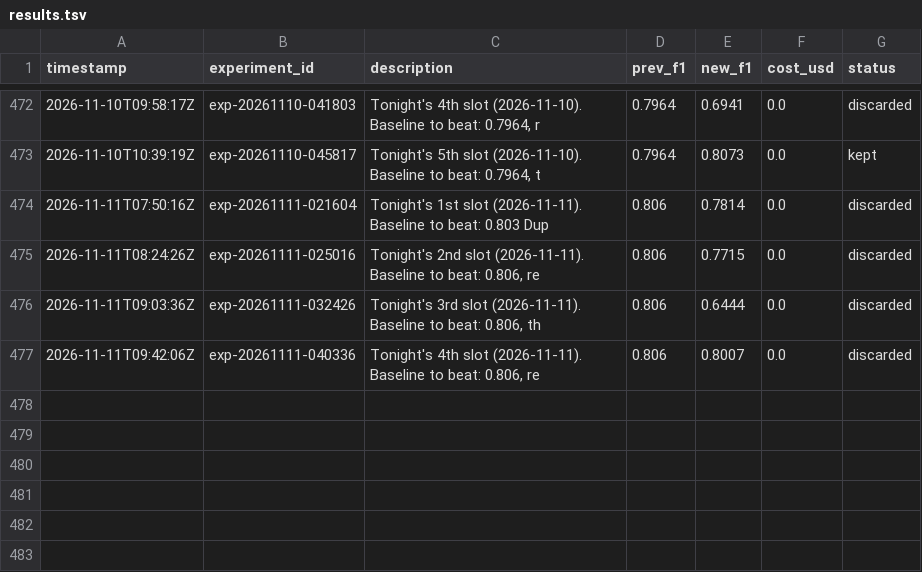
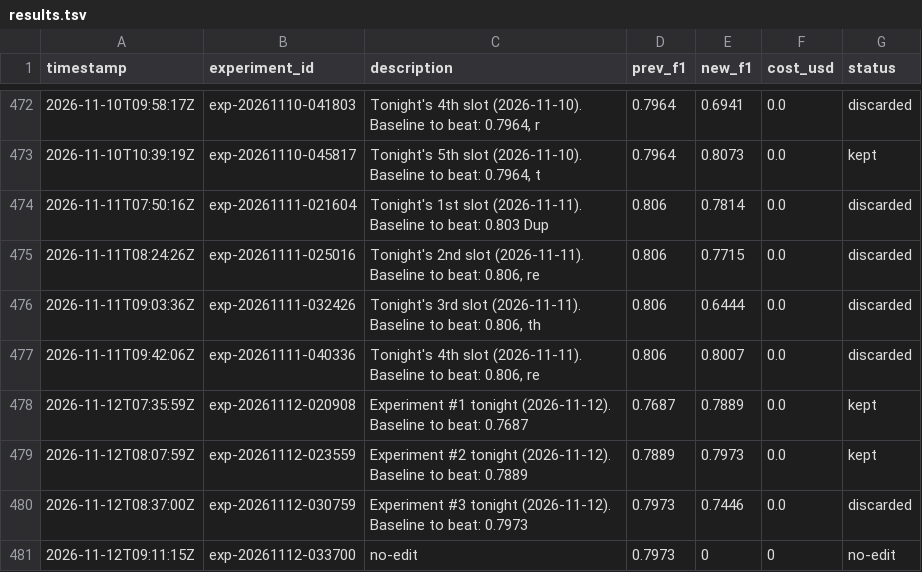
Before and after one commit to amruth9459/nanoclaw, a TSV file: groups/main/lexios-autoresearch/results.tsv, drawn as a sheet; only a part is shown, gaps mark what is left out; the diff names each change by its address in the sheet, - before the commit and + after, or states it on an @@ line.

```diff
--- a/groups/main/lexios-autoresearch/results.tsv
+++ b/groups/main/lexios-autoresearch/results.tsv
+row 478: 2026-11-12T07:35:59Z | exp-20261112-020908 | Experiment #1 tonight (2026-11-12). Baseline to beat: 0.7687 | 0.7687 | 0.7889 | 0.0 | kept
+row 479: 2026-11-12T08:07:59Z | exp-20261112-023559 | Experiment #2 tonight (2026-11-12). Baseline to beat: 0.7889 | 0.7889 | 0.7973 | 0.0 | kept
+row 480: 2026-11-12T08:37:00Z | exp-20261112-030759 | Experiment #3 tonight (2026-11-12). Baseline to beat: 0.7973 | 0.7973 | 0.7446 | 0.0 | discarded
+row 481: 2026-11-12T09:11:15Z | exp-20261112-033700 | no-edit | 0.7973 | 0 | 0 | no-edit
```
Also changed, not shown: 1 other file.
